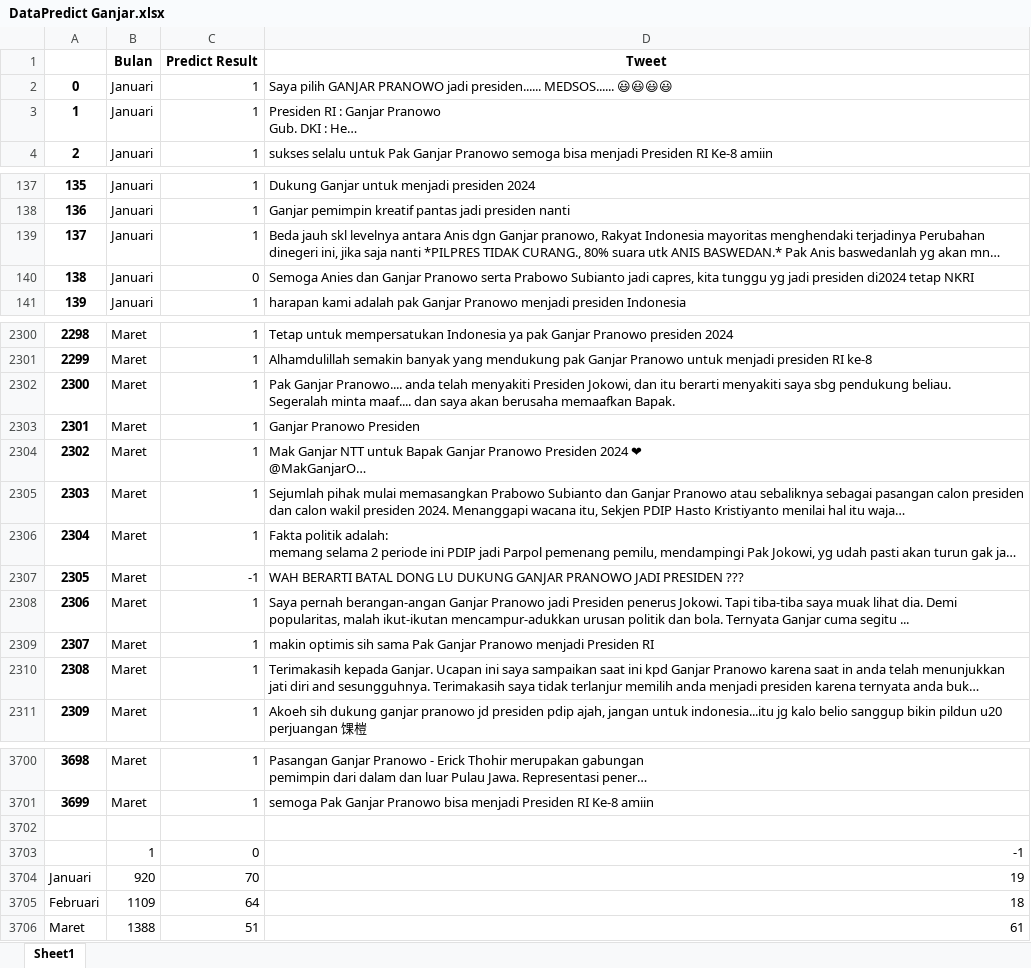
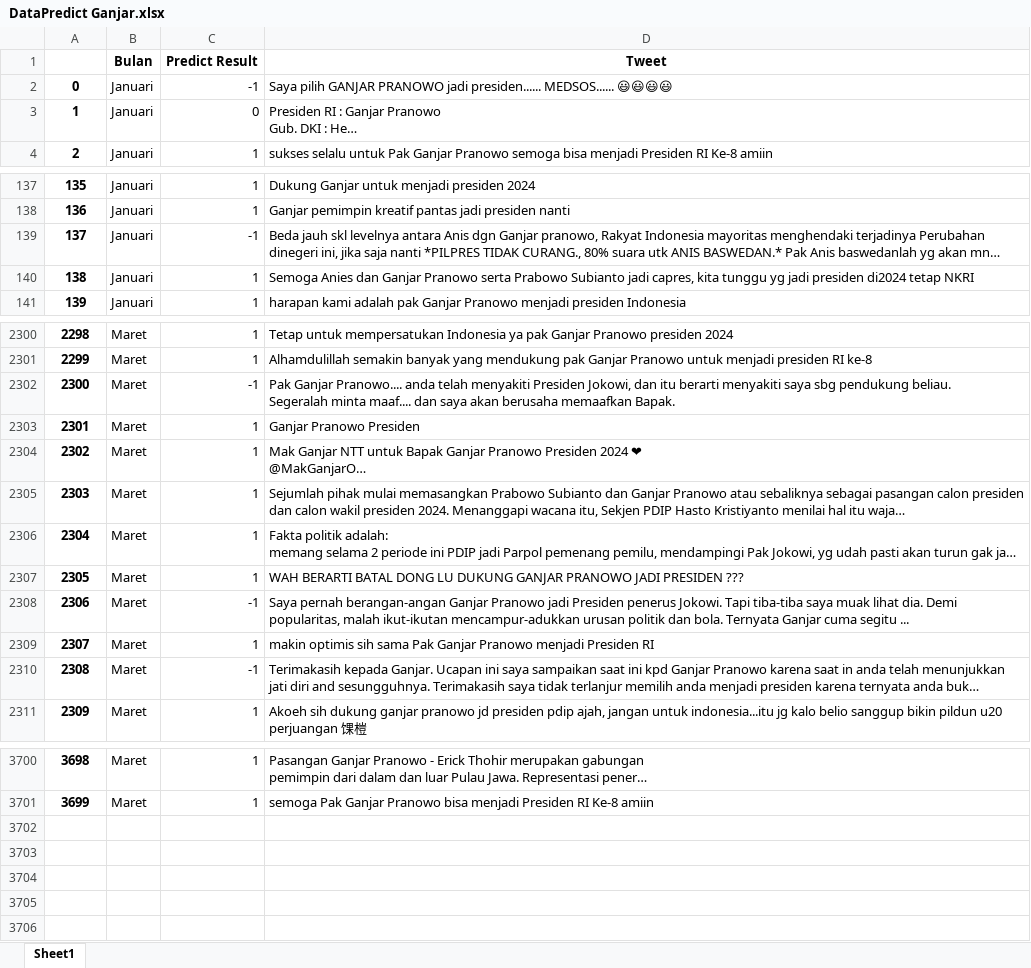
Before and after one commit to FnsAja/Skripsi, an Excel workbook: Aplikasi Skripsi/Data Predict/DataPredict Ganjar.xlsx, sheet Sheet1, drawn as a sheet; only a part is shown, gaps mark what is left out; long unchanged cells end in …; values as stored, in another font and other column widths than the file's, no borders; the diff covers the shown part only; the diff names each change by its address in the sheet, - before the commit and + after, or states it on an @@ line.

```diff
--- a/Aplikasi Skripsi/Data Predict/DataPredict Ganjar.xlsx (sheet Sheet1)
+++ b/Aplikasi Skripsi/Data Predict/DataPredict Ganjar.xlsx (sheet Sheet1)
-C2 (Predict Result): 1
+C2 (Predict Result): -1
-C3 (Predict Result): 1
+C3 (Predict Result): 0
-C139 (Predict Result): 1
+C139 (Predict Result): -1
-C140 (Predict Result): 0
+C140 (Predict Result): 1
-C2302 (Predict Result): 1
+C2302 (Predict Result): -1
-C2307 (Predict Result): -1
+C2307 (Predict Result): 1
-C2308 (Predict Result): 1
+C2308 (Predict Result): -1
-C2310 (Predict Result): 1
+C2310 (Predict Result): -1
-row 3702: (empty)
-row 3703:  | 1 | 0 | -1
-row 3704: Januari | 920 | 70 | 19
-row 3705: Februari | 1109 | 64 | 18
-row 3706: Maret | 1388 | 51 | 61
```
Also changed, not shown: 60 edited cells elsewhere in this sheet, Aplikasi Skripsi/App/Flask/Process/DataPredict.xlsx, Aplikasi Skripsi/App/Flask/Process/DataTest.xlsx, 21 other files.
